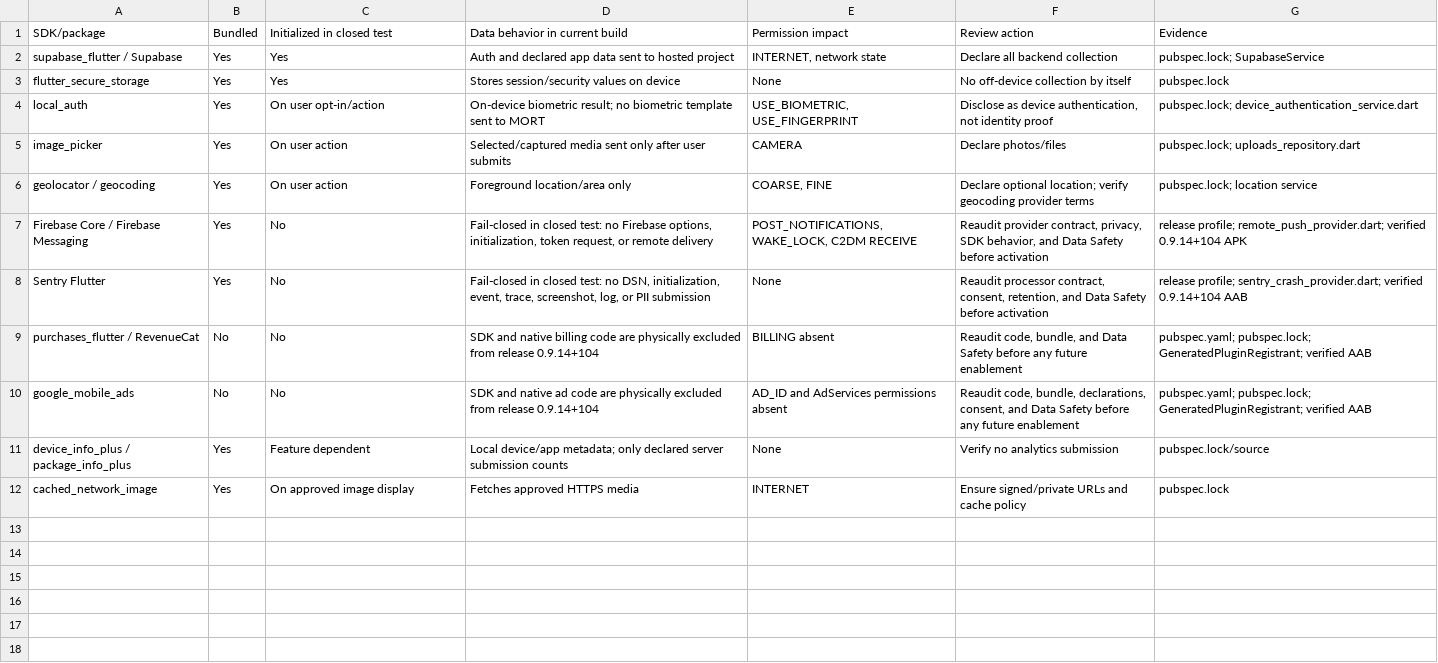
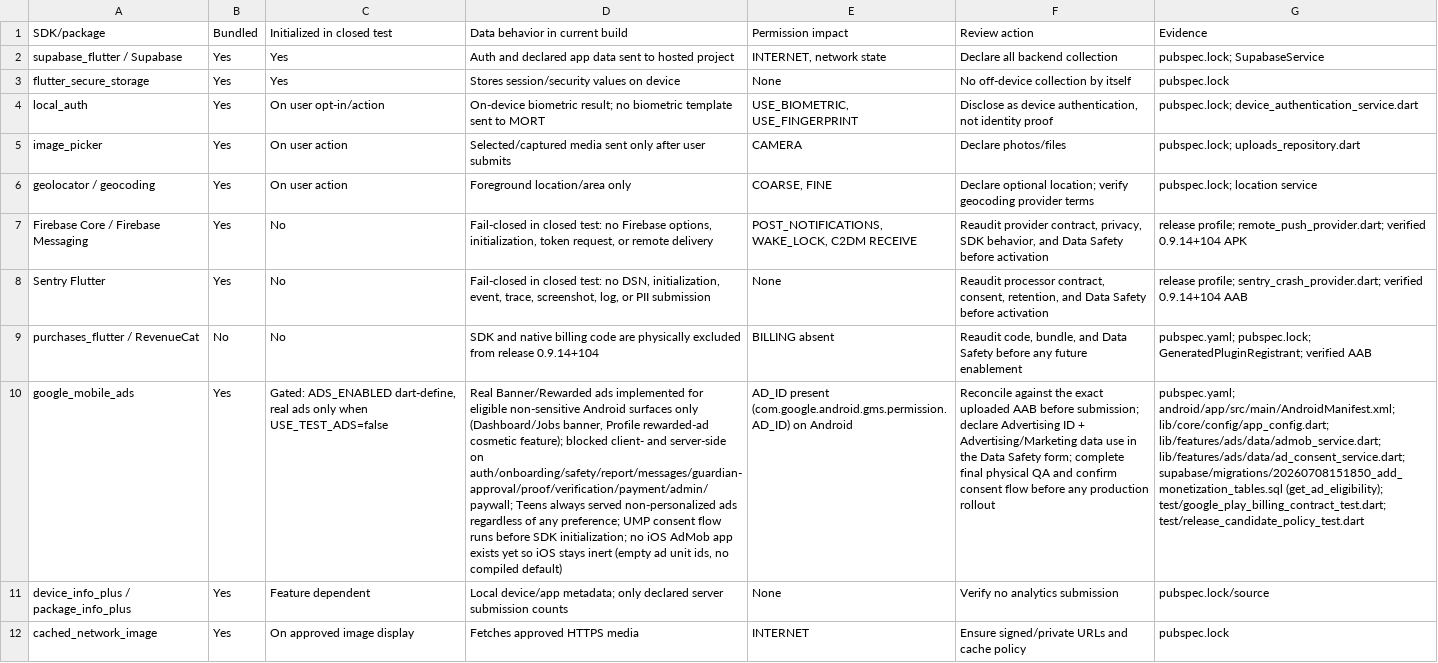
Before and after one commit to mortapp/Mort, a CSV file: docs/play/MORT_PLAY_SDK_DATA_INVENTORY.csv, drawn as a sheet; the diff names each change by its address in the sheet, - before the commit and + after, or states it on an @@ line.

```diff
--- a/docs/play/MORT_PLAY_SDK_DATA_INVENTORY.csv
+++ b/docs/play/MORT_PLAY_SDK_DATA_INVENTORY.csv
-B10: No
+B10: Yes
-C10: No
+C10: Gated: ADS_ENABLED dart-define, real ads only when USE_TEST_ADS=false
-D10: SDK and native ad code are physically excluded from release 0.9.14+104
+D10: Real Banner/Rewarded ads implemented for eligible non-sensitive Android surfaces only (Dashboard/Jobs banner, Profile rewarded-ad cosmetic feature); blocked client- and server-side on auth/onboarding/safety/report/messages/guardian-approval/proof/verification/payment/admin/paywall; Teens always served non-personalized ads regardless of any preference; UMP consent flow runs before SDK initialization; no iOS AdMob app exists yet so iOS stays inert (empty ad unit ids, no compiled default)
-E10: AD_ID and AdServices permissions absent
+E10: AD_ID present (com.google.android.gms.permission.AD_ID) on Android
-F10: Reaudit code, bundle, declarations, consent, and Data Safety before any future enablement
+F10: Reconcile against the exact uploaded AAB before submission; declare Advertising ID + Advertising/Marketing data use in the Data Safety form; complete final physical QA and confirm consent flow before any production rollout
-G10: pubspec.yaml; pubspec.lock; GeneratedPluginRegistrant; verified AAB
+G10: pubspec.yaml; android/app/src/main/AndroidManifest.xml; lib/core/config/app_config.dart; lib/features/ads/data/admob_service.dart; lib/features/ads/data/ad_consent_service.dart; supabase/migrations/20260708151850_add_monetization_tables.sql (get_ad_eligibility); test/google_play_billing_contract_test.dart; test/release_candidate_policy_test.dart
```
Also changed, not shown: 1 other file.
